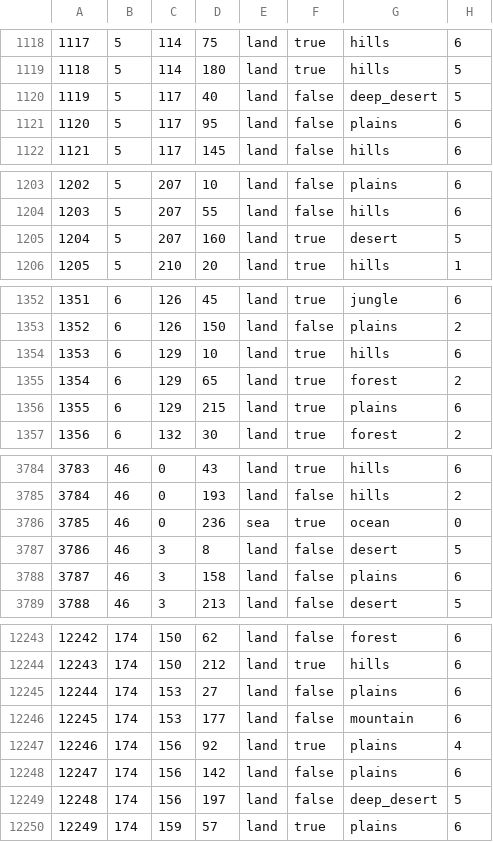
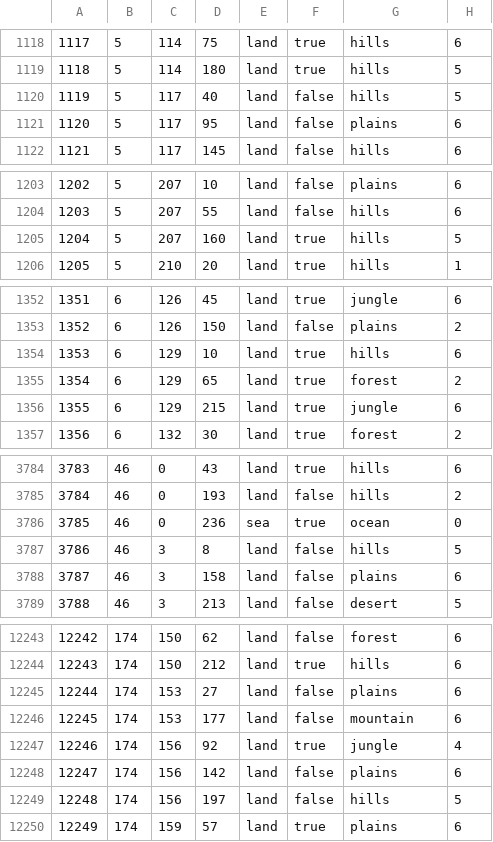
Before and after one commit to seekaytoopro/srhoi4, a CSV file: map/definition.csv, drawn as a sheet; only a part is shown, gaps mark what is left out; the diff covers the shown part only.

```diff
--- a/map/definition.csv
+++ b/map/definition.csv
@@ -1119,3 +1119,3 @@
 1118;5;114;180;land;true;hills;5
-1119;5;117;40;land;false;deep_desert;5
+1119;5;117;40;land;false;hills;5
 1120;5;117;95;land;false;plains;6
@@ -1204,3 +1204,3 @@
 1203;5;207;55;land;false;hills;6
-1204;5;207;160;land;true;desert;5
+1204;5;207;160;land;true;hills;5
 1205;5;210;20;land;true;hills;1
@@ -1355,3 +1355,3 @@
 1354;6;129;65;land;true;forest;2
-1355;6;129;215;land;true;plains;6
+1355;6;129;215;land;true;jungle;6
 1356;6;132;30;land;true;forest;2
@@ -3786,3 +3786,3 @@
 3785;46;0;236;sea;true;ocean;0
-3786;46;3;8;land;false;desert;5
+3786;46;3;8;land;false;hills;5
 3787;46;3;158;land;false;plains;6
@@ -12246,5 +12246,5 @@
 12245;174;153;177;land;false;mountain;6
-12246;174;156;92;land;true;plains;4
+12246;174;156;92;land;true;jungle;4
 12247;174;156;142;land;false;plains;6
-12248;174;156;197;land;false;deep_desert;5
+12248;174;156;197;land;false;hills;5
 12249;174;159;57;land;true;plains;6
```
Also changed, not shown: 22 edited cells elsewhere in this file, 32 other files.
